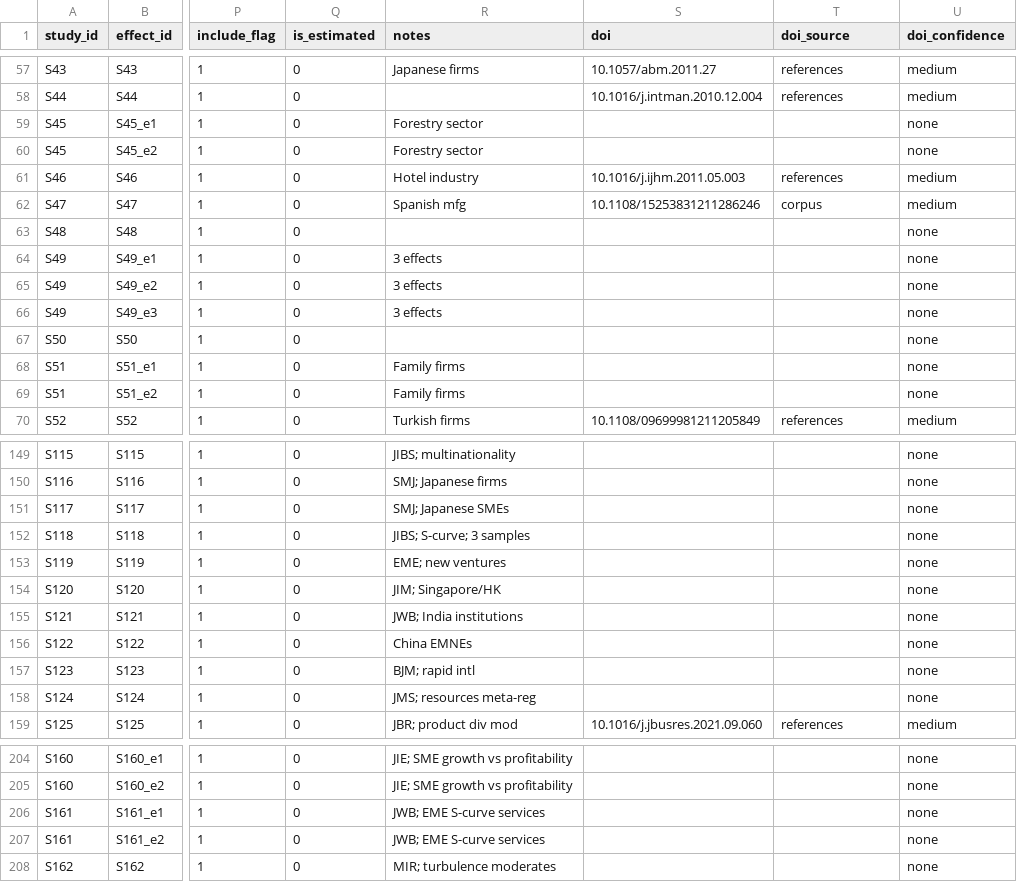
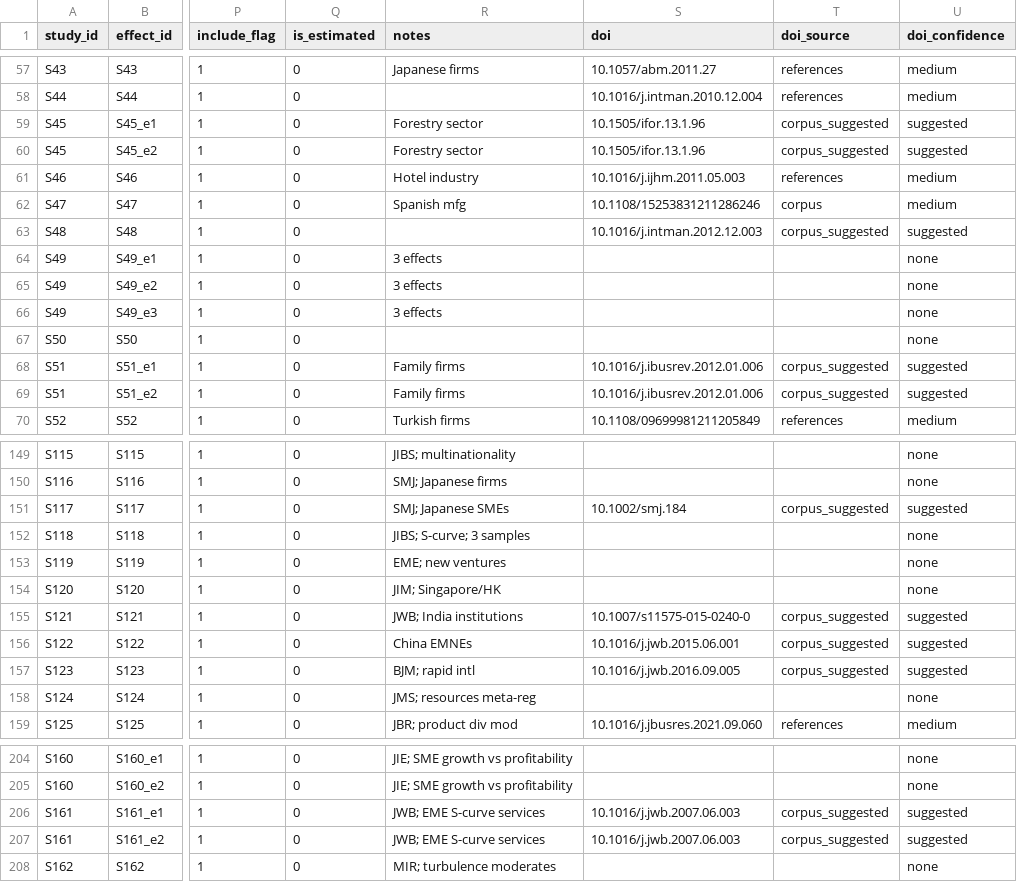
Before and after one commit to thuyhuongctu-cell/my_thesis_phd_candidate_26, a CSV file: p6/data/p6_study_database_osf.csv, drawn as a sheet; only a part is shown, gaps mark what is left out; the diff covers the shown part only; the diff names each change by its address in the sheet, - before the commit and + after, or states it on an @@ line.

```diff
--- a/p6/data/p6_study_database_osf.csv
+++ b/p6/data/p6_study_database_osf.csv
-S59:S60 (doi): (empty)
+S59:S60 (doi): 10.1505/ifor.13.1.96
-T59:T60 (doi_source): (empty)
+T59:T60 (doi_source): corpus_suggested
-U59:U60 (doi_confidence): none
+U59:U60 (doi_confidence): suggested
-S63 (doi): (empty)
+S63 (doi): 10.1016/j.intman.2012.12.003
-T63 (doi_source): (empty)
+T63 (doi_source): corpus_suggested
-U63 (doi_confidence): none
+U63 (doi_confidence): suggested
-S68:S69 (doi): (empty)
+S68:S69 (doi): 10.1016/j.ibusrev.2012.01.006
-T68:T69 (doi_source): (empty)
+T68:T69 (doi_source): corpus_suggested
-U68:U69 (doi_confidence): none
+U68:U69 (doi_confidence): suggested
-S151 (doi): (empty)
+S151 (doi): 10.1002/smj.184
-T151 (doi_source): (empty)
+T151 (doi_source): corpus_suggested
-U151 (doi_confidence): none
+U151 (doi_confidence): suggested
-S155 (doi): (empty)
+S155 (doi): 10.1007/s11575-015-0240-0
-T155:T157 (doi_source): (empty)
+T155:T157 (doi_source): corpus_suggested
-U155:U157 (doi_confidence): none
+U155:U157 (doi_confidence): suggested
-S156 (doi): (empty)
+S156 (doi): 10.1016/j.jwb.2015.06.001
-S157 (doi): (empty)
+S157 (doi): 10.1016/j.jwb.2016.09.005
-S206:S207 (doi): (empty)
+S206:S207 (doi): 10.1016/j.jwb.2007.06.003
-T206:T207 (doi_source): (empty)
+T206:T207 (doi_source): corpus_suggested
-U206:U207 (doi_confidence): none
+U206:U207 (doi_confidence): suggested
```
Also changed, not shown: 113 edited cells elsewhere in this file, p6/data/p6_doi_resolved.csv, 1 other file.
